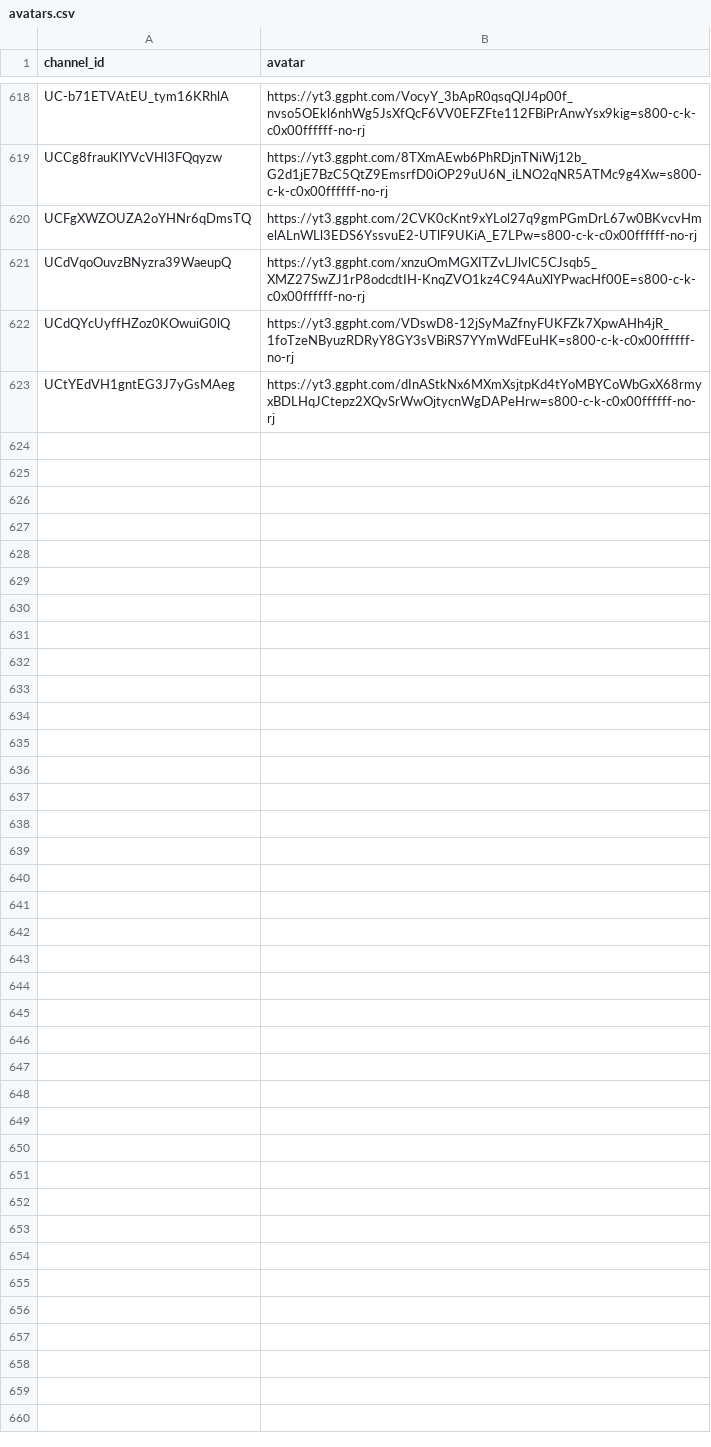
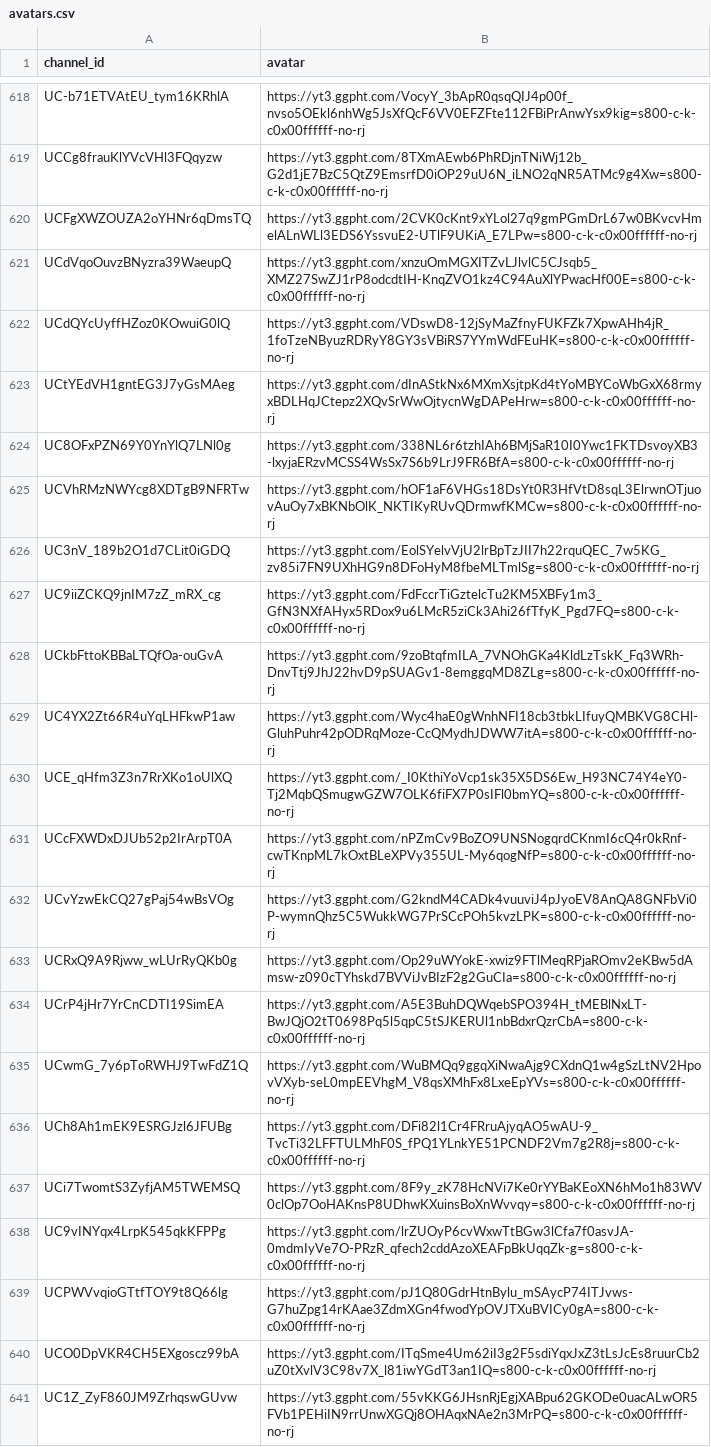
Before and after one commit to vtunefm/vtuber-charts, a CSV file: data/avatars.csv, drawn as a sheet; only a part is shown, gaps mark what is left out; the diff names each change by its address in the sheet, - before the commit and + after, or states it on an @@ line.

```diff
--- a/data/avatars.csv
+++ b/data/avatars.csv
+row 624: UC8OFxPZN69Y0YnYlQ7LNl0g | https://yt3.ggpht.com/338NL6r6tzhIAh6BMjSaR10I0Ywc1FKTDsvoyXB3-lxyjaERzvMCSS4WsSx7S6b9LrJ9FR6BfA=s800-c-k-c0x00ffffff-no-rj
+row 625: UCVhRMzNWYcg8XDTgB9NFRTw | https://yt3.ggpht.com/hOF1aF6VHGs18DsYt0R3HfVtD8sqL3ElrwnOTjuovAuOy7xBKNbOlK_NKTIKyRUvQDrmwfKMCw=s800-c-k-c0x00ffffff-no-rj
+row 626: UC3nV_189b2O1d7CLit0iGDQ | https://yt3.ggpht.com/EolSYelvVjU2lrBpTzJII7h22rquQEC_7w5KG_zv85i7FN9UXhHG9n8DFoHyM8fbeMLTmlSg=s800-c-k-c0x00ffffff-no-rj
+row 627: UC9iiZCKQ9jnIM7zZ_mRX_cg | https://yt3.ggpht.com/FdFccrTiGztelcTu2KM5XBFy1m3_GfN3NXfAHyx5RDox9u6LMcR5ziCk3Ahi26fTfyK_Pgd7FQ=s800-c-k-c0x00ffffff-no-rj
+row 628: UCkbFttoKBBaLTQfOa-ouGvA | https://yt3.ggpht.com/9zoBtqfmILA_7VNOhGKa4KldLzTskK_Fq3WRh-DnvTtj9JhJ22hvD9pSUAGv1-8emggqMD8ZLg=s800-c-k-c0x00ffffff-no-rj
+row 629: UC4YX2Zt66R4uYqLHFkwP1aw | https://yt3.ggpht.com/Wyc4haE0gWnhNFI18cb3tbkLIfuyQMBKVG8CHl-GluhPuhr42pODRqMoze-CcQMydhJDWW7itA=s800-c-k-c0x00ffffff-no-rj
+row 630: UCE_qHfm3Z3n7RrXKo1oUlXQ | https://yt3.ggpht.com/_I0KthiYoVcp1sk35X5DS6Ew_H93NC74Y4eY0-Tj2MqbQSmugwGZW7OLK6fiFX7P0sIFl0bmYQ=s800-c-k-c0x00ffffff-no-rj
+row 631: UCcFXWDxDJUb52p2IrArpT0A | https://yt3.ggpht.com/nPZmCv9BoZO9UNSNogqrdCKnmI6cQ4r0kRnf-cwTKnpML7kOxtBLeXPVy355UL-My6qogNfP=s800-c-k-c0x00ffffff-no-rj
+row 632: UCvYzwEkCQ27gPaj54wBsVOg | https://yt3.ggpht.com/G2kndM4CADk4vuuviJ4pJyoEV8AnQA8GNFbVi0P-wymnQhz5C5WukkWG7PrSCcPOh5kvzLPK=s800-c-k-c0x00ffffff-no-rj
+row 633: UCRxQ9A9Rjww_wLUrRyQKb0g | https://yt3.ggpht.com/Op29uWYokE-xwiz9FTlMeqRPjaROmv2eKBw5dAmsw-z090cTYhskd7BVViJvBIzF2g2GuCIa=s800-c-k-c0x00ffffff-no-rj
+row 634: UCrP4jHr7YrCnCDTI19SimEA | https://yt3.ggpht.com/A5E3BuhDQWqebSPO394H_tMEBlNxLT-BwJQjO2tT0698Pq5l5qpC5tSJKERUl1nbBdxrQzrCbA=s800-c-k-c0x00ffffff-no-rj
+row 635: UCwmG_7y6pToRWHJ9TwFdZ1Q | https://yt3.ggpht.com/WuBMQq9ggqXiNwaAjg9CXdnQ1w4gSzLtNV2HpovVXyb-seL0mpEEVhgM_V8qsXMhFx8LxeEpYVs=s800-c-k-c0x00ffffff-no-rj
+row 636: UCh8Ah1mEK9ESRGJzl6JFUBg | https://yt3.ggpht.com/DFi82l1Cr4FRruAjyqAO5wAU-9_TvcTi32LFFTULMhF0S_fPQ1YLnkYE51PCNDF2Vm7g2R8j=s800-c-k-c0x00ffffff-no-rj
+row 637: UCi7TwomtS3ZyfjAM5TWEMSQ | https://yt3.ggpht.com/8F9y_zK78HcNVi7Ke0rYYBaKEoXN6hMo1h83WV0clOp7OoHAKnsP8UDhwKXuinsBoXnWvvqy=s800-c-k-c0x00ffffff-no-rj
+row 638: UC9vINYqx4LrpK545qkKFPPg | https://yt3.ggpht.com/lrZUOyP6cvWxwTtBGw3lCfa7f0asvJA-0mdmIyVe7O-PRzR_qfech2cddAzoXEAFpBkUqqZk-g=s800-c-k-c0x00ffffff-no-rj
+row 639: UCPWVvqioGTtfTOY9t8Q66lg | https://yt3.ggpht.com/pJ1Q80GdrHtnBylu_mSAycP74ITJvws-G7huZpg14rKAae3ZdmXGn4fwodYpOVJTXuBVICy0gA=s800-c-k-c0x00ffffff-no-rj
+row 640: UCO0DpVKR4CH5EXgoscz99bA | https://yt3.ggpht.com/ITqSme4Um62iI3g2F5sdiYqxJxZ3tLsJcEs8ruurCb2uZ0tXvlV3C98v7X_l81iwYGdT3an1IQ=s800-c-k-c0x00ffffff-no-rj
+row 641: UC1Z_ZyF860JM9ZrhqswGUvw | https://yt3.ggpht.com/55vKKG6JHsnRjEgjXABpu62GKODe0uacALwOR5FVb1PEHiIN9rrUnwXGQj8OHAqxNAe2n3MrPQ=s800-c-k-c0x00ffffff-no-rj
```
Also changed, not shown: data/channels.csv, 5 other files.
